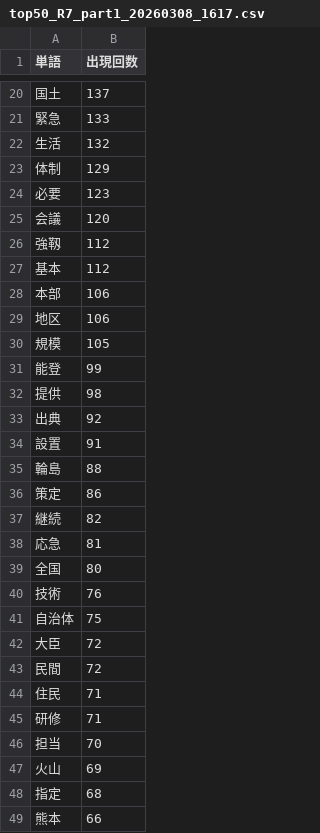
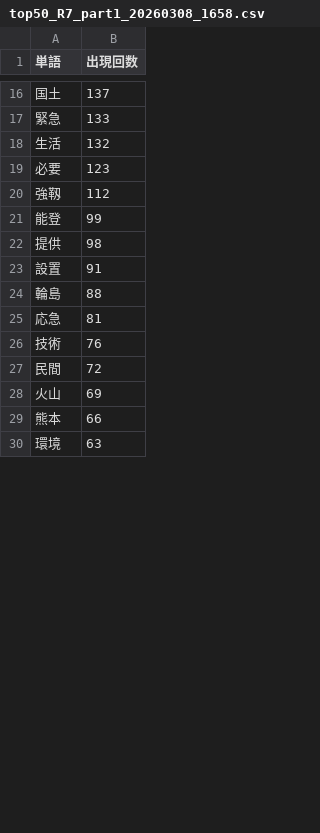
Before and after one commit to NAMIYUKI0603/python_practice, a CSV file: output/top50_R7_part1_20260308_1658.csv (was output/top50_R7_part1_20260308_1617.csv), drawn as a sheet; only a part is shown, gaps mark what is left out; the shorter side is filled out with more unchanged rows; removed rows and columns are numbered as before the commit, all else as after; the diff covers the shown part only; the diff names each change by its address in the sheet, - before the commit and + after, or states it on an @@ line.

```diff
--- a/output/top50_R7_part1_20260308_1617.csv
+++ b/output/top50_R7_part1_20260308_1658.csv
-row 23: 体制 | 129
-row 25: 会議 | 120
-row 27: 基本 | 112
-row 28: 本部 | 106
-row 29: 地区 | 106
-row 30: 規模 | 105
-row 33: 出典 | 92
-row 36: 策定 | 86
-row 37: 継続 | 82
-row 39: 全国 | 80
-row 41: 自治体 | 75
-row 42: 大臣 | 72
-row 44: 住民 | 71
-row 45: 研修 | 71
-row 46: 担当 | 70
-row 48: 指定 | 68
```
Also changed, not shown: 21 added rows and 5 removed rows elsewhere in this file, 16 other files.
